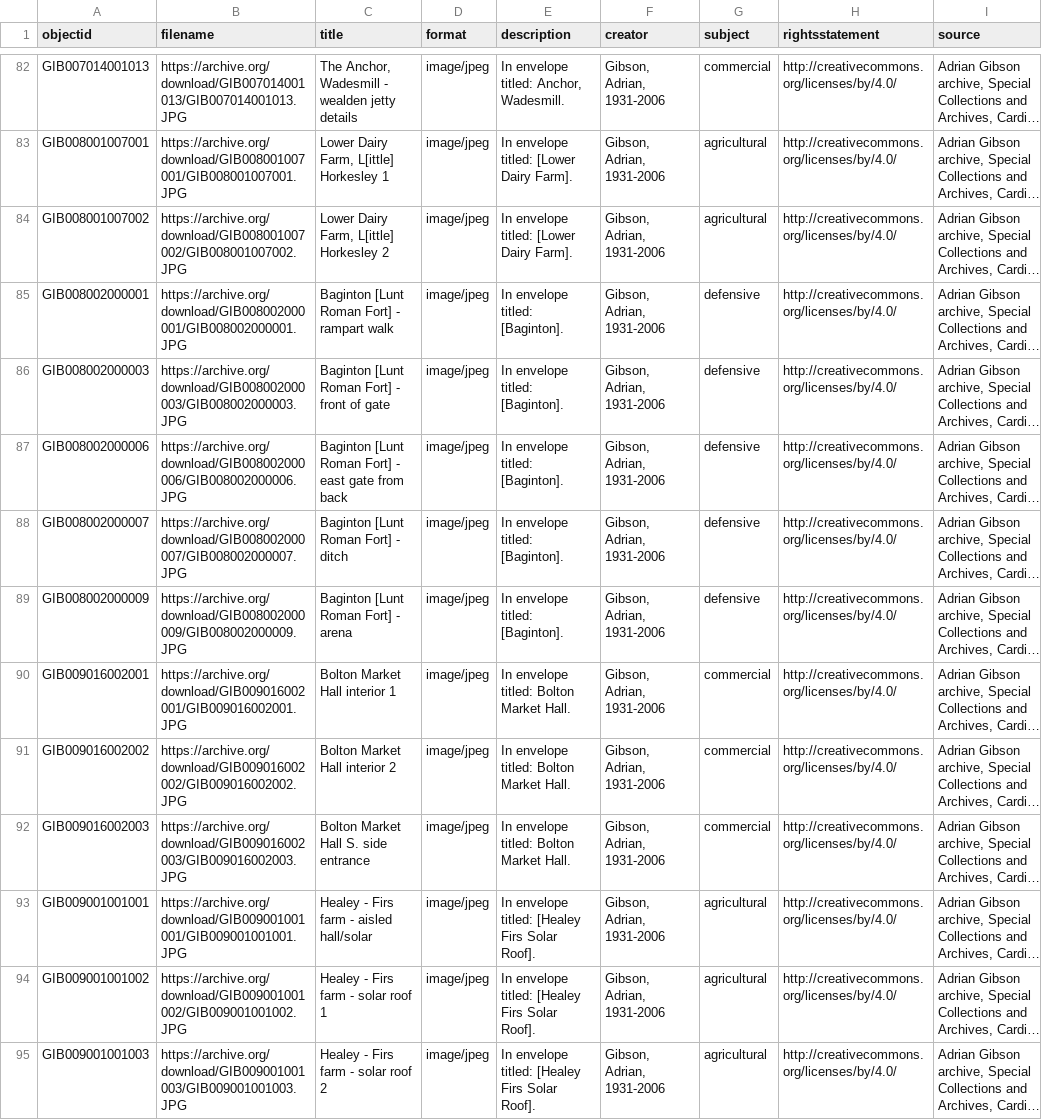
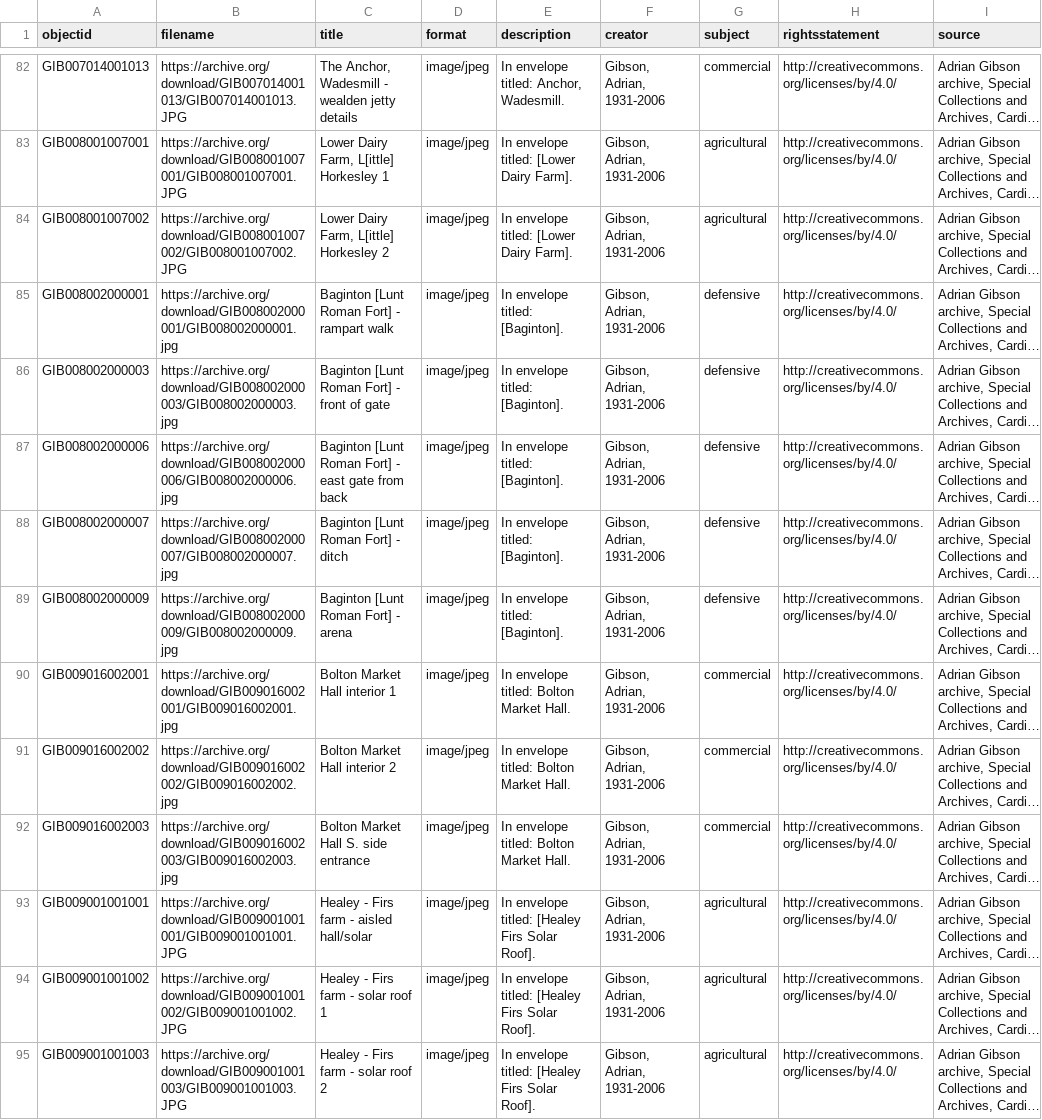
Before and after one commit to aeh0/adriangibson, a CSV file: _data/gibson-cb.csv, drawn as a sheet; only a part is shown, gaps mark what is left out; long unchanged cells end in …; the diff covers the shown part only; the diff names each change by its address in the sheet, - before the commit and + after, or states it on an @@ line.

Commit message:
Update gibson-cb.csv

```diff
--- a/_data/gibson-cb.csv
+++ b/_data/gibson-cb.csv
-B85 (filename): https://archive.org/download/GIB008002000001/GIB008002000001.JPG
+B85 (filename): https://archive.org/download/GIB008002000001/GIB008002000001.jpg
-B86 (filename): https://archive.org/download/GIB008002000003/GIB008002000003.JPG
+B86 (filename): https://archive.org/download/GIB008002000003/GIB008002000003.jpg
-B87 (filename): https://archive.org/download/GIB008002000006/GIB008002000006.JPG
+B87 (filename): https://archive.org/download/GIB008002000006/GIB008002000006.jpg
-B88 (filename): https://archive.org/download/GIB008002000007/GIB008002000007.JPG
+B88 (filename): https://archive.org/download/GIB008002000007/GIB008002000007.jpg
-B89 (filename): https://archive.org/download/GIB008002000009/GIB008002000009.JPG
+B89 (filename): https://archive.org/download/GIB008002000009/GIB008002000009.jpg
-B90 (filename): https://archive.org/download/GIB009016002001/GIB009016002001.JPG
+B90 (filename): https://archive.org/download/GIB009016002001/GIB009016002001.jpg
-B91 (filename): https://archive.org/download/GIB009016002002/GIB009016002002.JPG
+B91 (filename): https://archive.org/download/GIB009016002002/GIB009016002002.jpg
-B92 (filename): https://archive.org/download/GIB009016002003/GIB009016002003.JPG
+B92 (filename): https://archive.org/download/GIB009016002003/GIB009016002003.jpg
```
Also changed, not shown: 49 edited cells elsewhere in this file.
